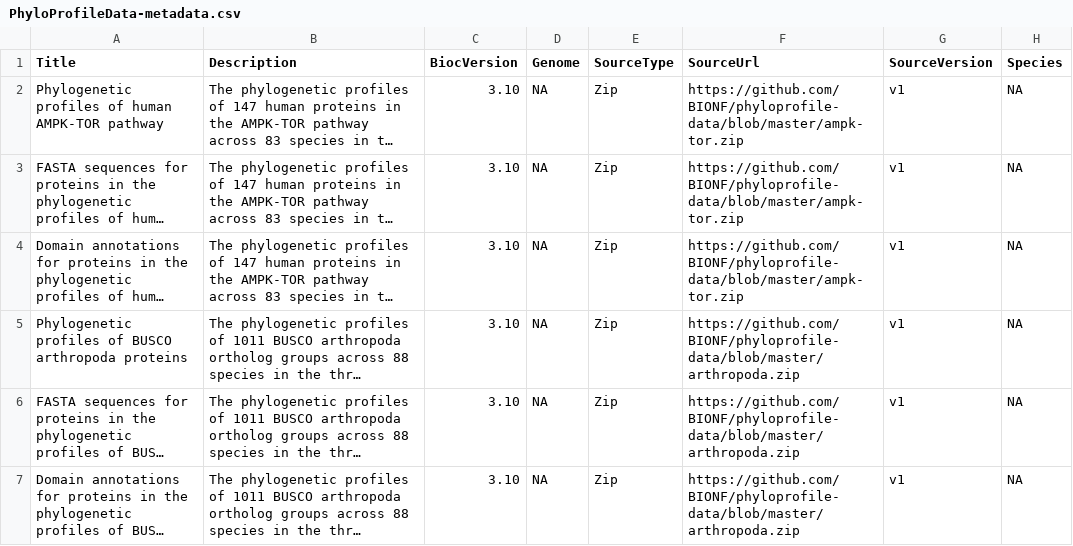
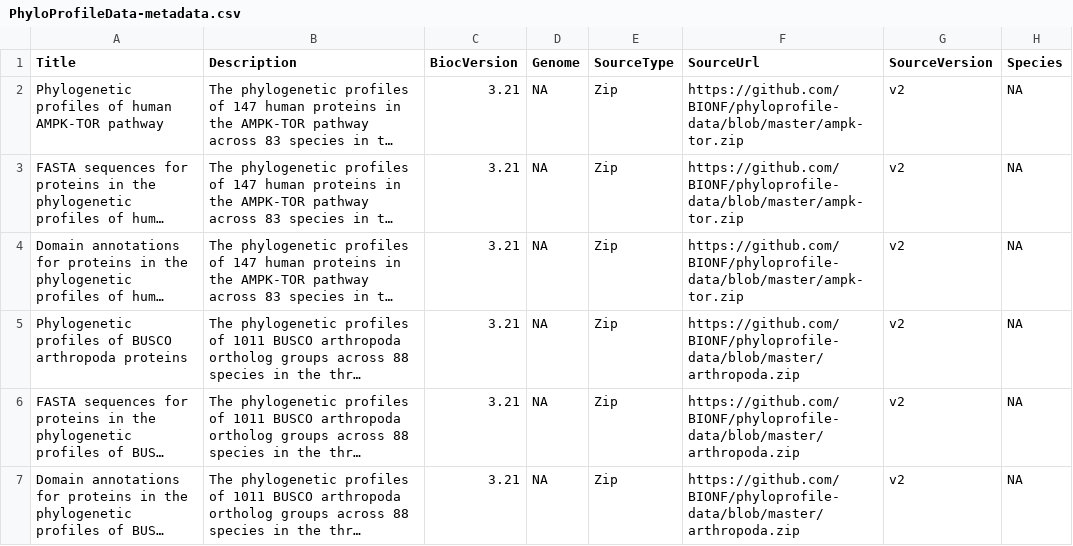
Before and after one commit to bioc/PhyloProfileData, a CSV file: inst/extdata/PhyloProfileData-metadata.csv, drawn as a sheet; only a part is shown; long unchanged cells end in …; the diff names each change by its address in the sheet, - before the commit and + after, or states it on an @@ line.

Commit message:
version bump

```diff
--- a/inst/extdata/PhyloProfileData-metadata.csv
+++ b/inst/extdata/PhyloProfileData-metadata.csv
-C2:C7 (BiocVersion): 3.10
+C2:C7 (BiocVersion): 3.21
-G2:G7 (SourceVersion): v1
+G2:G7 (SourceVersion): v2
```
Also changed, not shown: 5 other files.
